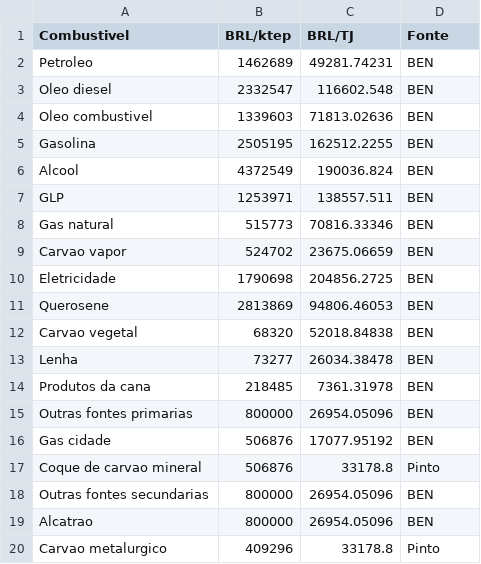
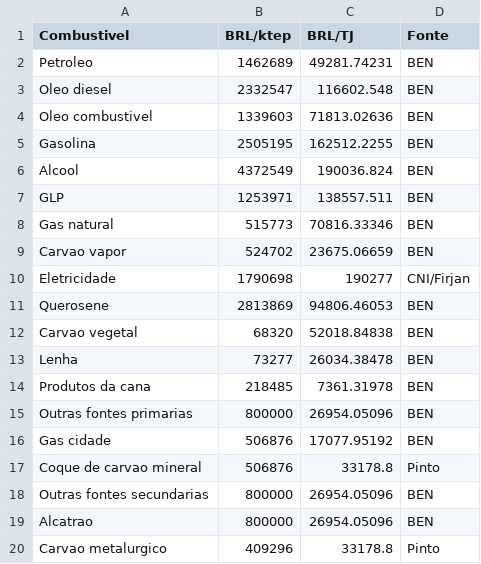
Before and after one commit to ottohebeda/Iron-and-steel-model, a CSV file: Fuel_price_2.csv, drawn as a sheet.

Commit message:
Update Fuel_price_2.csv

```diff
--- a/Fuel_price_2.csv
+++ b/Fuel_price_2.csv
@@ -9,3 +9,3 @@ Gas natural,515773,70816.33346,BEN
 Carvao vapor,524702,23675.06659,BEN
-Eletricidade,1790698,204856.2725,BEN
+Eletricidade,1790698,190277,CNI/Firjan
 Querosene,2813869,94806.46053,BEN
```
